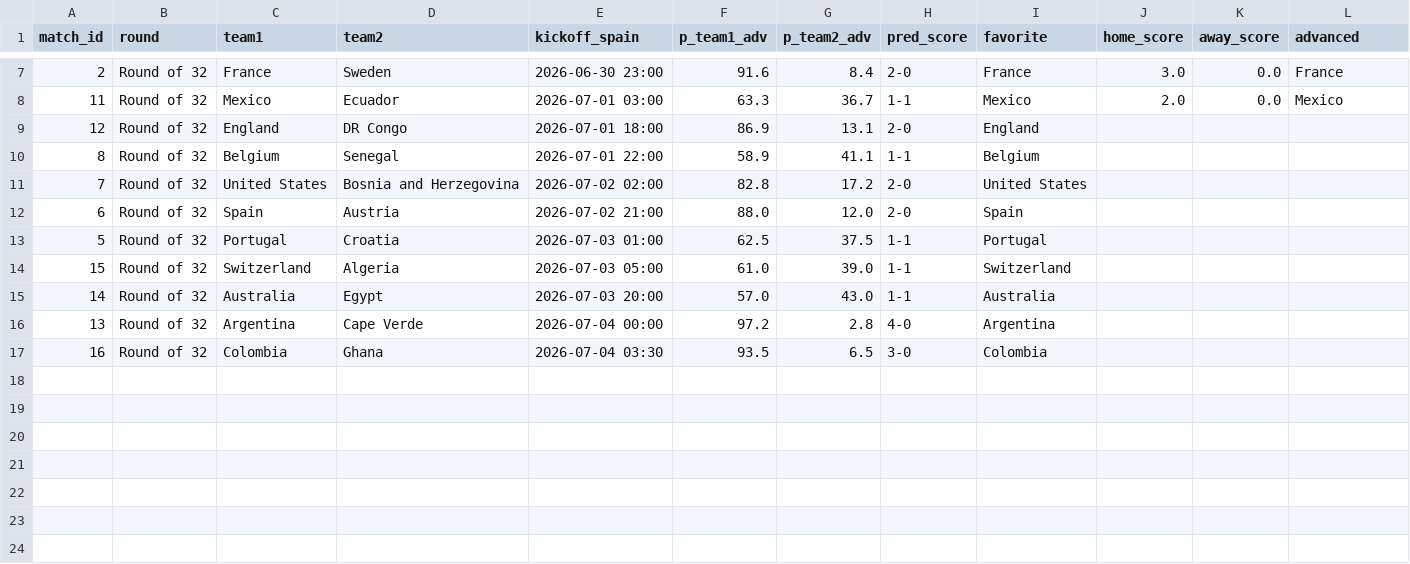
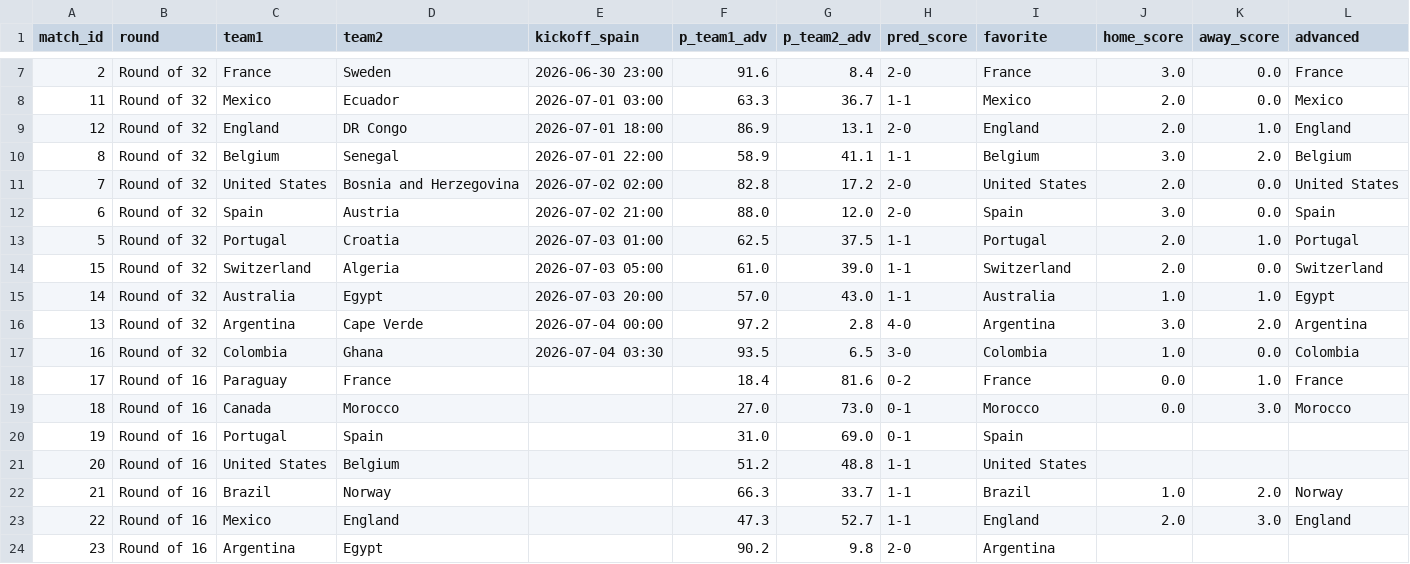
Before and after one commit to AdriBlanco0/worldcup2026-predictor, a CSV file: data/processed/knockout_predictions.csv, drawn as a sheet; only a part is shown, gaps mark what is left out; the diff covers the shown part only.

Commit message:
Complete R32 + register Round of 16 results (Norway stuns Brazil, Egypt on pens); rebuild bracket, predictions & champion odds

```diff
--- a/data/processed/knockout_predictions.csv
+++ b/data/processed/knockout_predictions.csv
@@ -8,10 +8,17 @@ match_id,round,team1,team2,kickoff_spain,p_team1_adv,p_team2_adv,pred_score,favo
 11,Round of 32,Mexico,Ecuador,2026-07-01 03:00,63.3,36.7,1-1,Mexico,2.0,0.0,Mexico
-12,Round of 32,England,DR Congo,2026-07-01 18:00,86.9,13.1,2-0,England,,,
-8,Round of 32,Belgium,Senegal,2026-07-01 22:00,58.9,41.1,1-1,Belgium,,,
-7,Round of 32,United States,Bosnia and Herzegovina,2026-07-02 02:00,82.8,17.2,2-0,United States,,,
-6,Round of 32,Spain,Austria,2026-07-02 21:00,88.0,12.0,2-0,Spain,,,
-5,Round of 32,Portugal,Croatia,2026-07-03 01:00,62.5,37.5,1-1,Portugal,,,
-15,Round of 32,Switzerland,Algeria,2026-07-03 05:00,61.0,39.0,1-1,Switzerland,,,
-14,Round of 32,Australia,Egypt,2026-07-03 20:00,57.0,43.0,1-1,Australia,,,
-13,Round of 32,Argentina,Cape Verde,2026-07-04 00:00,97.2,2.8,4-0,Argentina,,,
-16,Round of 32,Colombia,Ghana,2026-07-04 03:30,93.5,6.5,3-0,Colombia,,,
+12,Round of 32,England,DR Congo,2026-07-01 18:00,86.9,13.1,2-0,England,2.0,1.0,England
+8,Round of 32,Belgium,Senegal,2026-07-01 22:00,58.9,41.1,1-1,Belgium,3.0,2.0,Belgium
+7,Round of 32,United States,Bosnia and Herzegovina,2026-07-02 02:00,82.8,17.2,2-0,United States,2.0,0.0,United States
+6,Round of 32,Spain,Austria,2026-07-02 21:00,88.0,12.0,2-0,Spain,3.0,0.0,Spain
+5,Round of 32,Portugal,Croatia,2026-07-03 01:00,62.5,37.5,1-1,Portugal,2.0,1.0,Portugal
+15,Round of 32,Switzerland,Algeria,2026-07-03 05:00,61.0,39.0,1-1,Switzerland,2.0,0.0,Switzerland
+14,Round of 32,Australia,Egypt,2026-07-03 20:00,57.0,43.0,1-1,Australia,1.0,1.0,Egypt
+13,Round of 32,Argentina,Cape Verde,2026-07-04 00:00,97.2,2.8,4-0,Argentina,3.0,2.0,Argentina
+16,Round of 32,Colombia,Ghana,2026-07-04 03:30,93.5,6.5,3-0,Colombia,1.0,0.0,Colombia
+17,Round of 16,Paraguay,France,,18.4,81.6,0-2,France,0.0,1.0,France
+18,Round of 16,Canada,Morocco,,27.0,73.0,0-1,Morocco,0.0,3.0,Morocco
+19,Round of 16,Portugal,Spain,,31.0,69.0,0-1,Spain,,,
+20,Round of 16,United States,Belgium,,51.2,48.8,1-1,United States,,,
+21,Round of 16,Brazil,Norway,,66.3,33.7,1-1,Brazil,1.0,2.0,Norway
+22,Round of 16,Mexico,England,,47.3,52.7,1-1,England,2.0,3.0,England
+23,Round of 16,Argentina,Egypt,,90.2,9.8,2-0,Argentina,,,
```
Also changed, not shown: 3 added rows elsewhere in this file, data/knockout_bracket.csv, data/processed/knockout_odds.csv, 3 other files.
